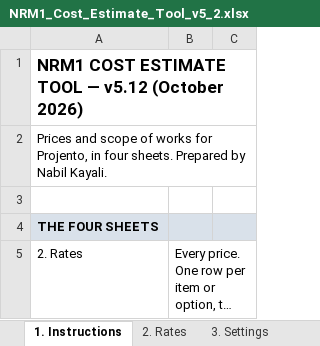
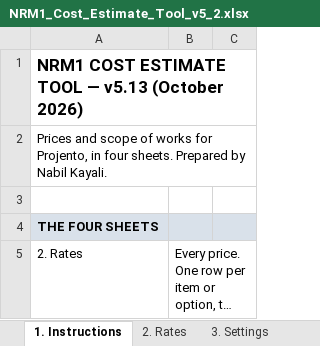
Before and after one commit to MNKayali/estates-ai-tool, an Excel workbook: NRM1_Cost_Estimate_Tool_v5_2.xlsx, sheet 1. Instructions, drawn as a sheet; only a part is shown; long unchanged cells end in …; values as stored, in another font and other column widths than the file's, no borders; the diff names each change by its address in the sheet, - before the commit and + after, or states it on an @@ line.

```diff
--- a/NRM1_Cost_Estimate_Tool_v5_2.xlsx (sheet 1. Instructions)
+++ b/NRM1_Cost_Estimate_Tool_v5_2.xlsx (sheet 1. Instructions)
-A1: …TOOL — v5.12 (October 2026)
+A1: …TOOL — v5.13 (October 2026)
```
Also changed, not shown: sheet 4. Scope rules, sheet 3. Settings, 5 other files.
